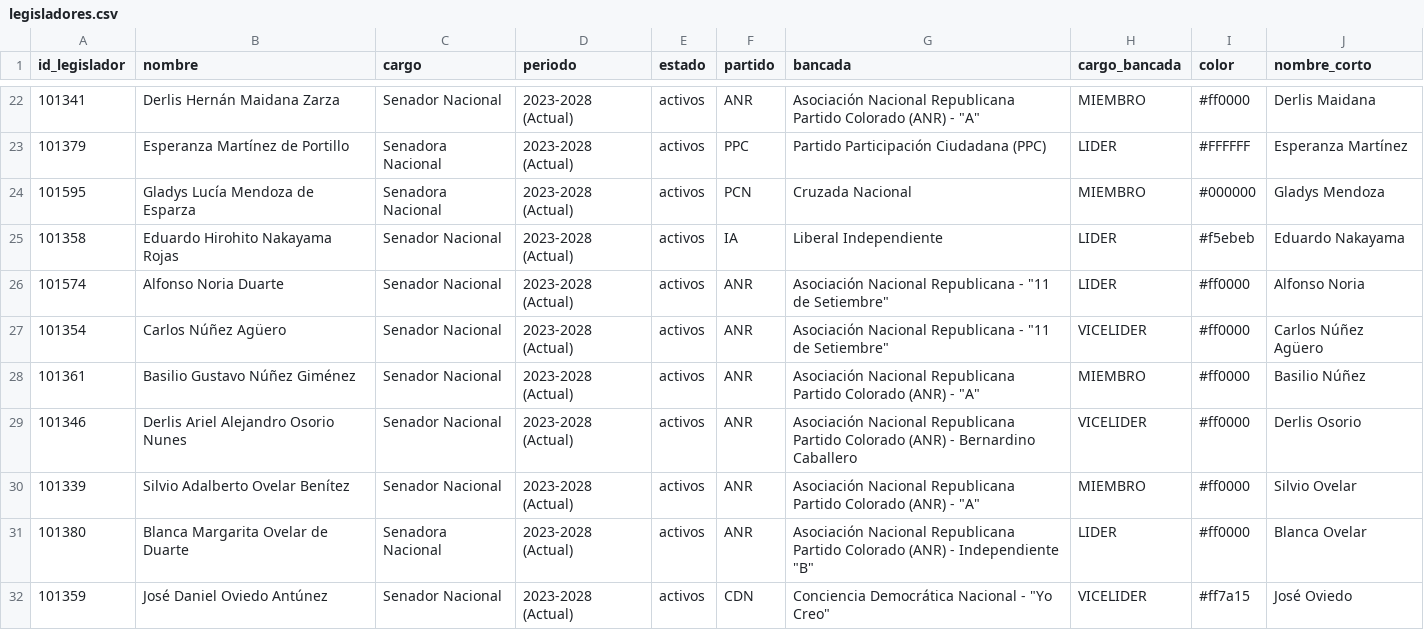
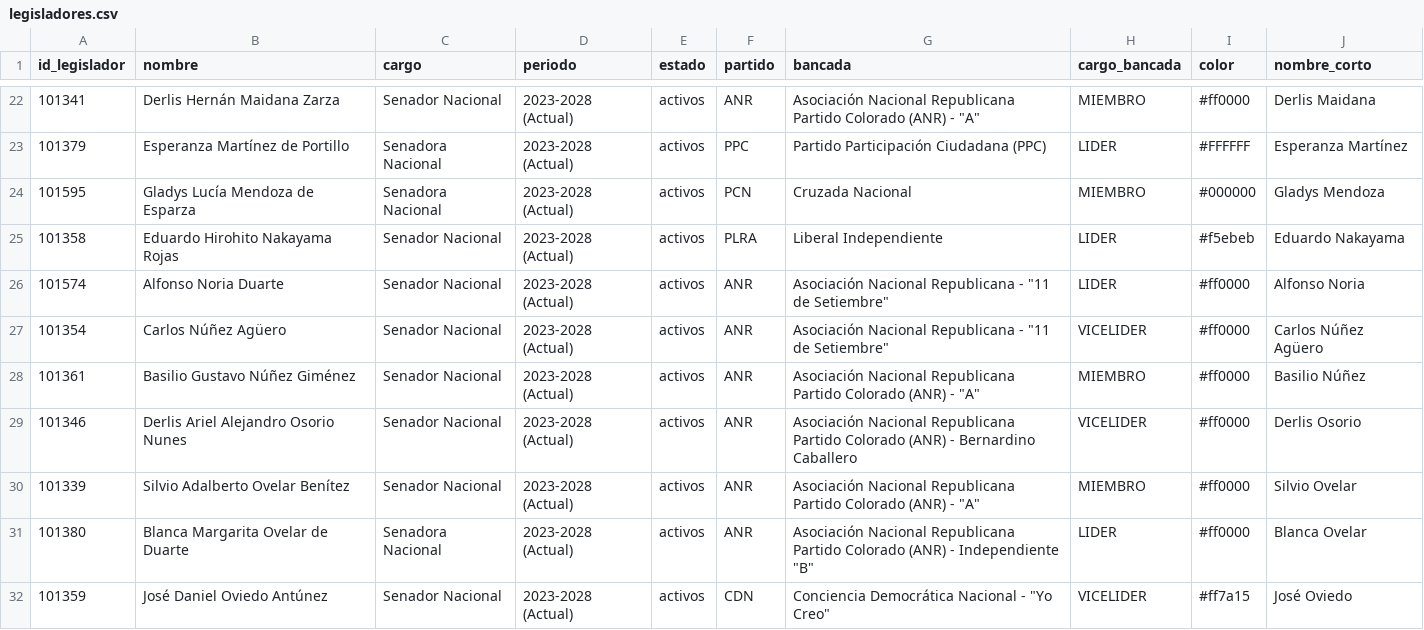
Before and after one commit to alanhlopez/congresopy, a CSV file: silver/senado/legisladores.csv, drawn as a sheet; only a part is shown, gaps mark what is left out.

```diff
--- a/silver/senado/legisladores.csv
+++ b/silver/senado/legisladores.csv
@@ -24,3 +24,3 @@ id_legislador,nombre,cargo,periodo,estado,partido,bancada,cargo_bancada,color,no
 101595,Gladys Lucía Mendoza de Esparza,Senadora Nacional,2023-2028 (Actual),activos,PCN,Cruzada Nacional,MIEMBRO,#000000,Gladys Mendoza
-101358,Eduardo Hirohito Nakayama Rojas,Senador Nacional,2023-2028 (Actual),activos,IA,Liberal Independiente,LIDER,#f5ebeb,Eduardo Nakayama
+101358,Eduardo Hirohito Nakayama Rojas,Senador Nacional,2023-2028 (Actual),activos,PLRA,Liberal Independiente,LIDER,#f5ebeb,Eduardo Nakayama
 101574,Alfonso Noria Duarte,Senador Nacional,2023-2028 (Actual),activos,ANR,"Asociación Nacional Republicana - ""11 de Setiembre""",LIDER,#ff0000,Alfonso Noria
```
Also changed, not shown: salidas/votometro/senado/puntos_ideales.csv, 5 other files.
